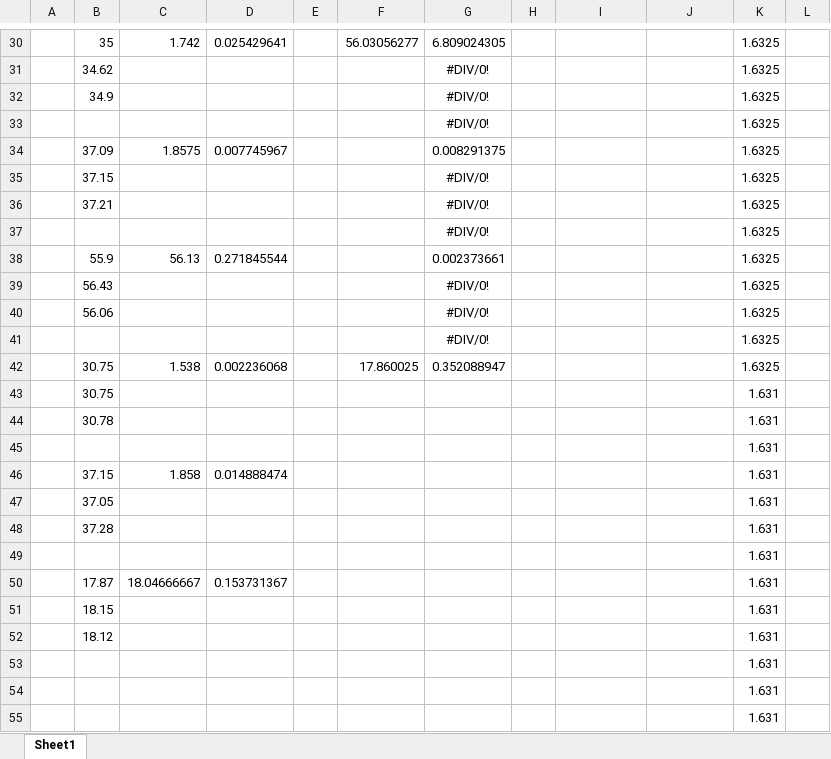
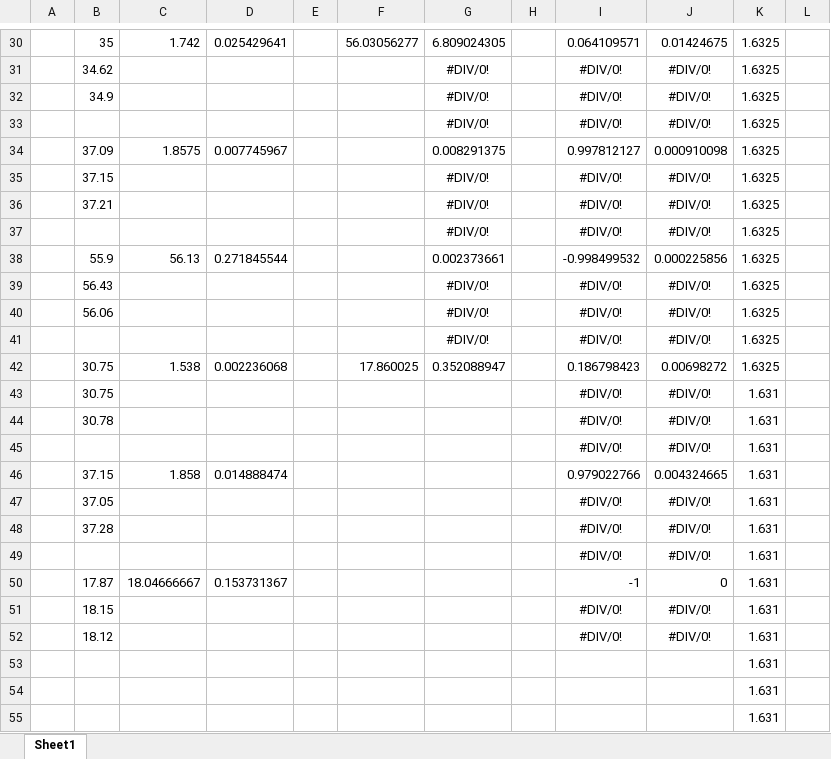
Before and after one commit to ericruijun/MYAP1, an Excel workbook: Protokoll 6/Versuch 19 Berechnungen.xlsx, sheet Sheet1, drawn as a sheet; only a part is shown, gaps mark what is left out; values as stored, in another font and other column widths than the file's, no borders; removed rows and columns are numbered as before the commit, all else as after; the diff covers the shown part only; the diff names each change by its address in the sheet, - before the commit and + after, or states it on an @@ line.

```diff
--- a/Protokoll 6/Versuch 19 Berechnungen.xlsx (sheet Sheet1)
+++ b/Protokoll 6/Versuch 19 Berechnungen.xlsx (sheet Sheet1)
-I30: (empty)
+I30: 0.064109571
-J30: (empty)
+J30: 0.01424675
-I31:I33: (empty)
+I31:I33: #DIV/0!
-J31:J33: (empty)
+J31:J33: #DIV/0!
-I34: (empty)
+I34: 0.997812127
-J34: (empty)
+J34: 0.000910098
-I35:I37: (empty)
+I35:I37: #DIV/0!
-J35:J37: (empty)
+J35:J37: #DIV/0!
-I38: (empty)
+I38: -0.998499532
-J38: (empty)
+J38: 0.000225856
-I39:I41: (empty)
+I39:I41: #DIV/0!
-J39:J41: (empty)
+J39:J41: #DIV/0!
-I42: (empty)
+I42: 0.186798423
-J42: (empty)
+J42: 0.00698272
-I43:I44: (empty)
+I43:I44: #DIV/0!
-J43:J44: (empty)
+J43:J44: #DIV/0!
-row 45:  |  |  |  |  |  |  |  |  |  | 1.631
+row 45:  |  |  |  |  |  |  |  | #DIV/0! | #DIV/0! | 1.631
-I46: (empty)
+I46: 0.979022766
-J46: (empty)
+J46: 0.004324665
-I47:I48: (empty)
+I47:I48: #DIV/0!
-J47:J48: (empty)
+J47:J48: #DIV/0!
-row 49:  |  |  |  |  |  |  |  |  |  | 1.631
+row 49:  |  |  |  |  |  |  |  | #DIV/0! | #DIV/0! | 1.631
-I50: (empty)
+I50: -1
-J50: (empty)
+J50: 0
-I51:I52: (empty)
+I51:I52: #DIV/0!
-J51:J52: (empty)
+J51:J52: #DIV/0!
```
Also changed, not shown: 56 edited cells elsewhere in this sheet, 10 other files.
